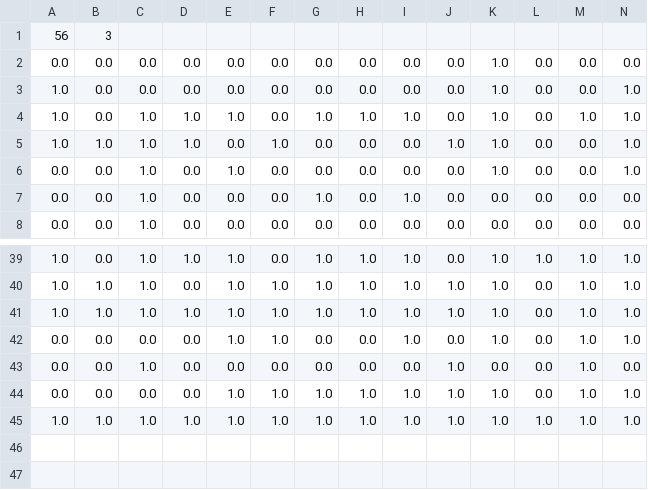
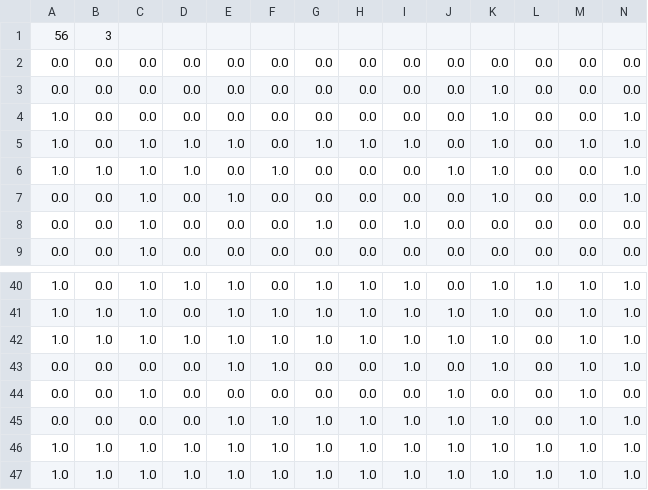
Before and after one commit to GabrielTRK/NSGA-III, a CSV file: data/datos/datos_por_aeropuerto/AGP/problemaVuelosAGP.csv, drawn as a sheet; only a part is shown, gaps mark what is left out; rows hold the shown columns only; the diff names each change by its address in the sheet, - before the commit and + after, or states it on an @@ line.

```diff
--- a/data/datos/datos_por_aeropuerto/AGP/problemaVuelosAGP.csv
+++ b/data/datos/datos_por_aeropuerto/AGP/problemaVuelosAGP.csv
+row 2: 0.0 | 0.0 | 0.0 | 0.0 | 0.0 | 0.0 | 0.0 | 0.0 | 0.0 | 0.0 | 0.0 | 0.0 | 0.0 | 0.0
+row 47: 1.0 | 1.0 | 1.0 | 1.0 | 1.0 | 1.0 | 1.0 | 1.0 | 1.0 | 1.0 | 1.0 | 1.0 | 1.0 | 1.0
```
Also changed, not shown: data/datos/datos_por_aeropuerto/ALC/problemaVuelosALC.csv, data/datos/datos_por_aeropuerto/BCN/problemaVuelosBCN.csv, 20 other files.
